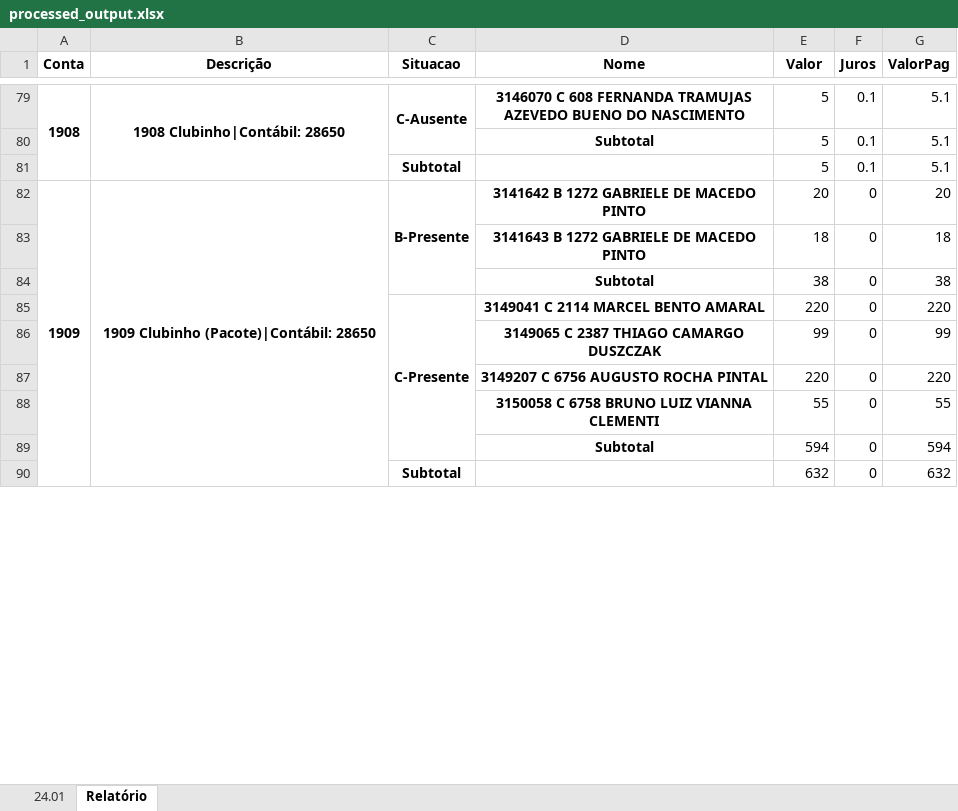
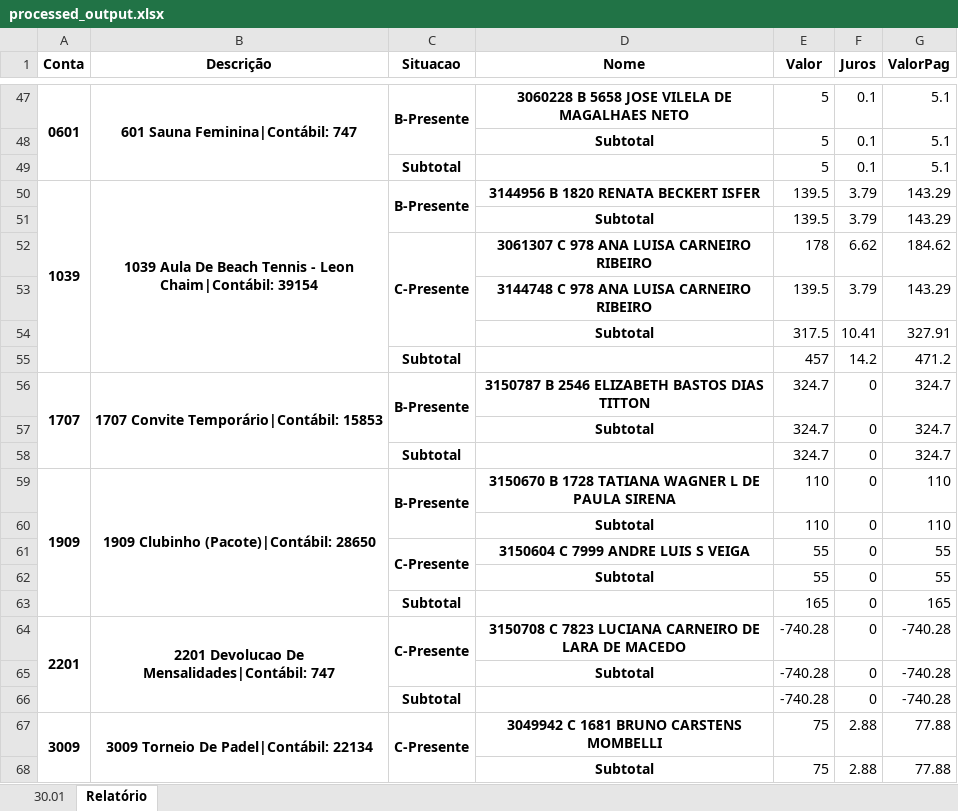
Before and after one commit to leuhsouza/conciliador_contabil, an Excel workbook: processed_output.xlsx, sheet Relatório, drawn as a sheet; only a part is shown, gaps mark what is left out; values as stored, in another font and other column widths than the file's, no borders; removed rows and columns are numbered as before the commit, all else as after; the diff covers the shown part only; the diff names each change by its address in the sheet, - before the commit and + after, or states it on an @@ line.

```diff
--- a/processed_output.xlsx (sheet Relatório)
+++ b/processed_output.xlsx (sheet Relatório)
-sheet tab: 24.01
+sheet tab: 30.01
-A47 (Conta): 1908
+A47 (Conta): 0601
-B47 (Descrição): 1908 Clubinho|Contábil: 28650
+B47 (Descrição): 601 Sauna Feminina|Contábil: 747
-C47 (Situacao): C-Ausente
+C47 (Situacao): B-Presente
-D47 (Nome): 3146070 C 608 FERNANDA TRAMUJAS AZEVEDO BUENO DO NASCIMENTO
+D47 (Nome): 3060228 B 5658 JOSE VILELA DE MAGALHAES NETO
+row 50: 1039 | 1039 Aula De Beach Tennis - Leon Chaim|Contábil: 39154 | B-Presente | 3144956 B 1820 RENATA BECKERT ISFER | 139.5 | 3.79 | 143.29
+row 51:  |  |  | Subtotal | 139.5 | 3.79 | 143.29
+row 52:  |  | C-Presente | 3061307 C 978 ANA LUISA CARNEIRO RIBEIRO | 178 | 6.62 | 184.62
+row 53:  |  |  | 3144748 C 978 ANA LUISA CARNEIRO RIBEIRO | 139.5 | 3.79 | 143.29
+row 54:  |  |  | Subtotal | 317.5 | 10.41 | 327.91
+row 55:  |  | Subtotal |  | 457 | 14.2 | 471.2
+row 56: 1707 | 1707 Convite Temporário|Contábil: 15853 | B-Presente | 3150787 B 2546 ELIZABETH BASTOS DIAS TITTON | 324.7 | 0 | 324.7
+row 57:  |  |  | Subtotal | 324.7 | 0 | 324.7
+row 58:  |  | Subtotal |  | 324.7 | 0 | 324.7
-D59 (Nome): 3141642 B 1272 GABRIELE DE MACEDO PINTO
+D59 (Nome): 3150670 B 1728 TATIANA WAGNER L DE PAULA SIRENA
-E59 (Valor): 20
+E59 (Valor): 110
-G59 (ValorPag): 20
+G59 (ValorPag): 110
-row 83:  |  |  | 3141643 B 1272 GABRIELE DE MACEDO PINTO | 18 | 0 | 18
-E60 (Valor): 38
+E60 (Valor): 110
-G60 (ValorPag): 38
+G60 (ValorPag): 110
-row 85:  |  | C-Presente | 3149041 C 2114 MARCEL BENTO AMARAL | 220 | 0 | 220
-row 86:  |  |  | 3149065 C 2387 THIAGO CAMARGO DUSZCZAK | 99 | 0 | 99
-row 87:  |  |  | 3149207 C 6756 AUGUSTO ROCHA PINTAL | 220 | 0 | 220
+row 61:  |  | C-Presente | 3150604 C 7999 ANDRE LUIS S VEIGA | 55 | 0 | 55
-D62 (Nome): 3150058 C 6758 BRUNO LUIZ VIANNA CLEMENTI
+D62 (Nome): Subtotal
-row 89:  |  |  | Subtotal | 594 | 0 | 594
-E63 (Valor): 632
+E63 (Valor): 165
-G63 (ValorPag): 632
+G63 (ValorPag): 165
+row 64: 2201 | 2201 Devolucao De Mensalidades|Contábil: 747 | C-Presente | 3150708 C 7823 LUCIANA CARNEIRO DE LARA DE MACEDO | -740.28 | 0 | -740.28
+row 65:  |  |  | Subtotal | -740.28 | 0 | -740.28
+row 66:  |  | Subtotal |  | -740.28 | 0 | -740.28
+row 67: 3009 | 3009 Torneio De Padel|Contábil: 22134 | C-Presente | 3049942 C 1681 BRUNO CARSTENS MOMBELLI | 75 | 2.88 | 77.88
+row 68:  |  |  | Subtotal | 75 | 2.88 | 77.88
```
Also changed, not shown: 41 added rows, 72 removed rows and 22 edited cells elsewhere in this sheet, sheet 30.01, processed_file.xlsx, 1 other file.
